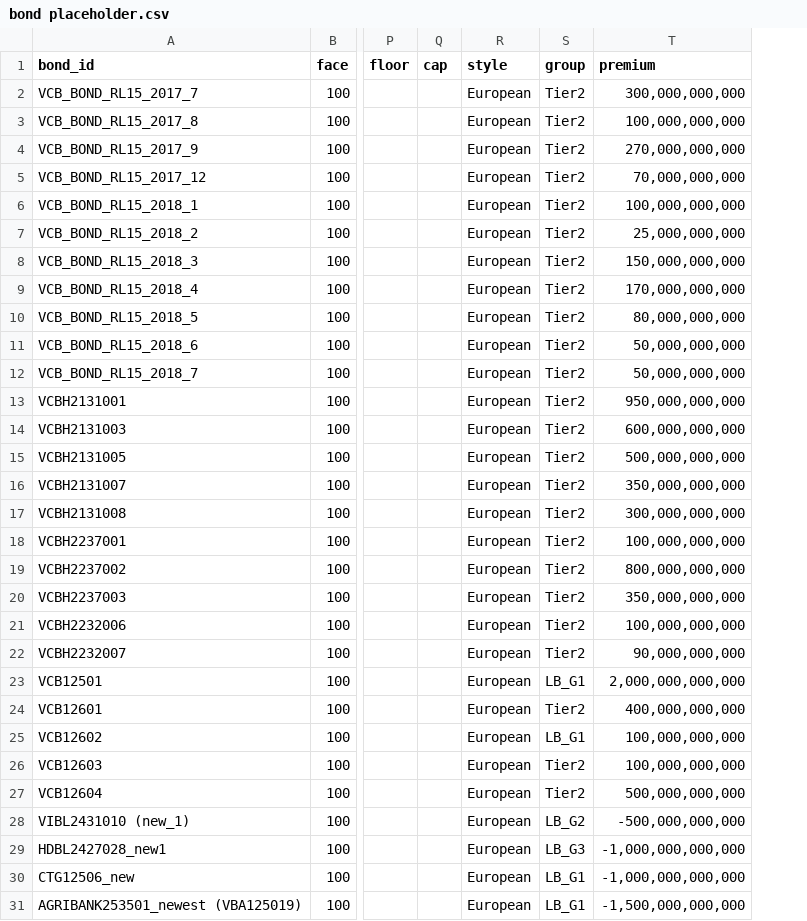
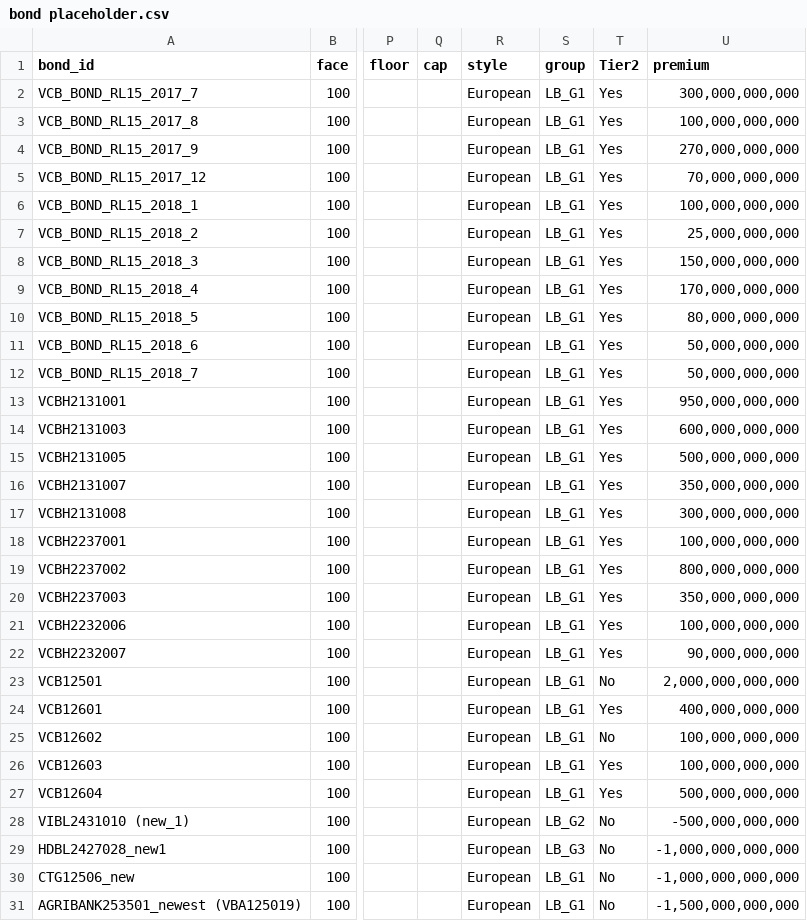
Before and after one commit to tnle0108/call_put_SNH, a CSV file: datasets/raw/bond placeholder.csv, drawn as a sheet; only a part is shown, gaps mark what is left out; the diff covers the shown part only; the diff names each change by its address in the sheet, - before the commit and + after, or states it on an @@ line.

Commit message:
Add Tier2 Column

```diff
--- a/datasets/raw/bond placeholder.csv
+++ b/datasets/raw/bond placeholder.csv
+column T (Tier2), rows 2-31: Yes | Yes | Yes | Yes | Yes | Yes | Yes | Yes | Yes | Yes | Yes | Yes | Yes | Yes | Yes | Yes | Yes | Yes | Yes | Yes | Yes | No | Yes | No | Yes | Yes | No | No | No | No
-S2:S22 (group): Tier2
+S2:S22 (group): LB_G1
-S24 (group): Tier2
+S24 (group): LB_G1
-S26:S27 (group): Tier2
+S26:S27 (group): LB_G1
```
Also changed, not shown: 1 edited cell elsewhere in this file, 2 other files.
